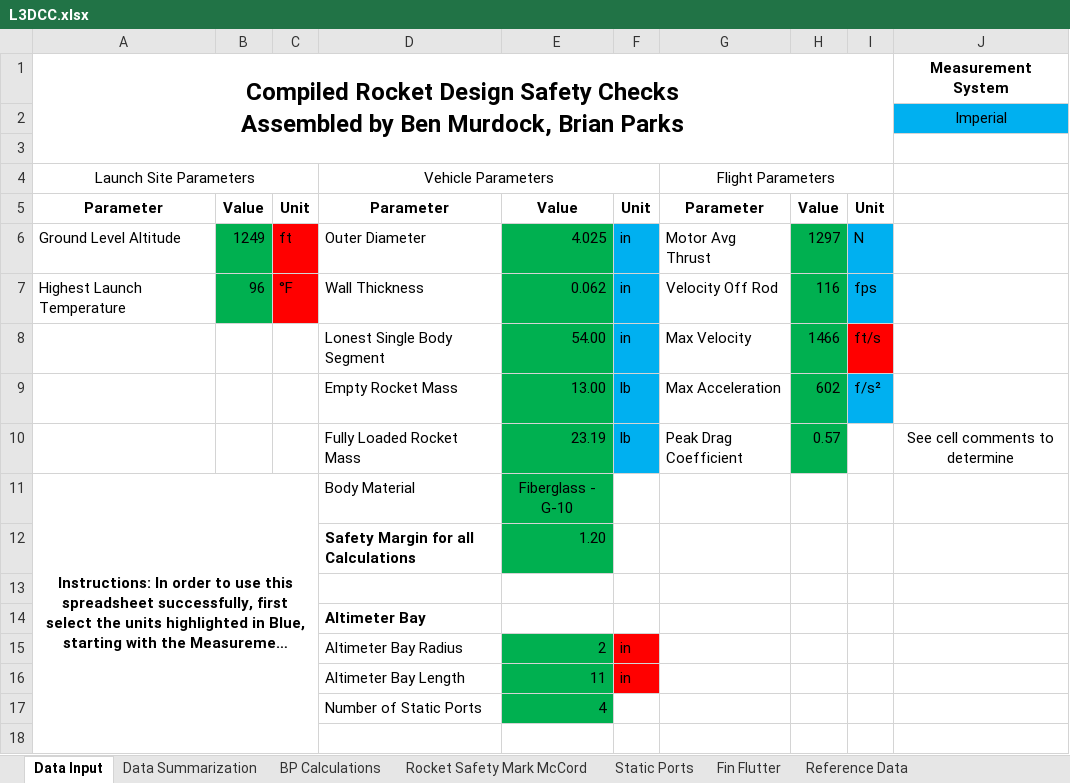
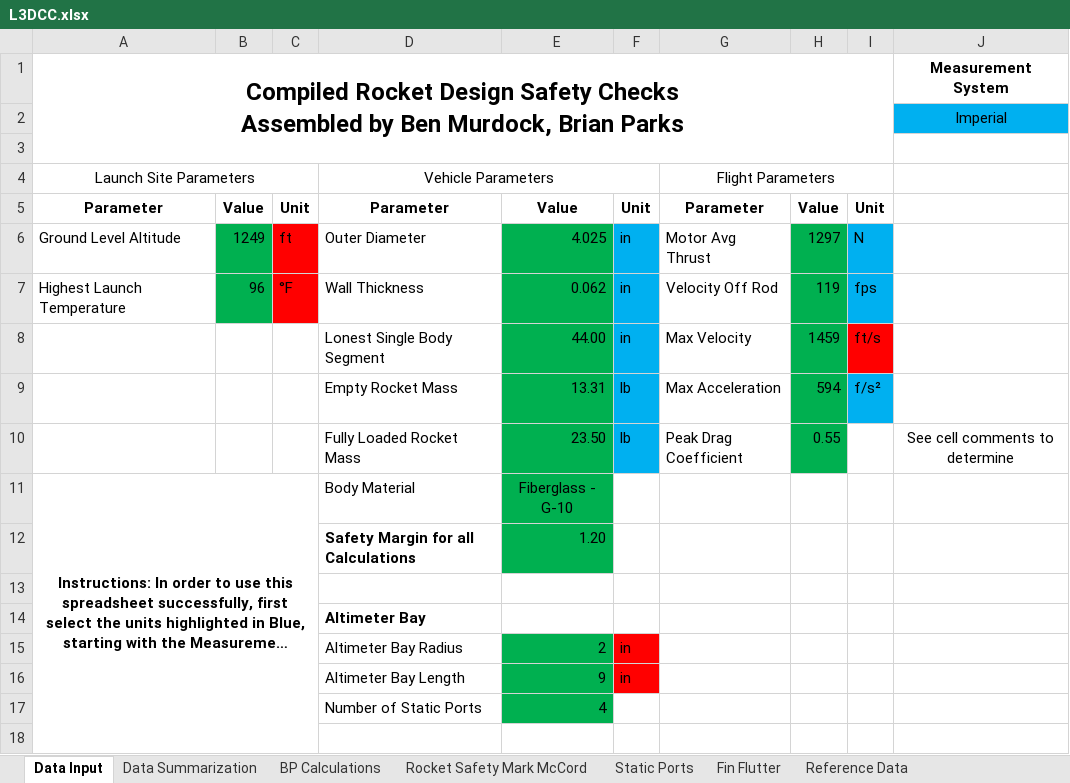
Before and after one commit to bnparks-KSU/L3CertificationRocket, an Excel workbook: Documentation/L3DCC.xlsx, sheet Data Input, drawn as a sheet; only a part is shown; long unchanged cells end in …; values as stored, in another font and other column widths than the file's, no borders; charts and pictures not drawn; the diff names each change by its address in the sheet, - before the commit and + after, or states it on an @@ line.

```diff
--- a/Documentation/L3DCC.xlsx (sheet Data Input)
+++ b/Documentation/L3DCC.xlsx (sheet Data Input)
-H7: 116
+H7: 119
-E8: 54.00
+E8: 44.00
-H8: 1466
+H8: 1459
-E9: 13.00
+E9: 13.31
-H9: 602
+H9: 594
-E10: 23.19
+E10: 23.50
-H10: 0.57
+H10: 0.55
-E16: 11
+E16: 9
```
Also changed, not shown: sheet Rocket Safety Mark McCord, sheet Static Ports, sheet Data Summarization, Documentation/L3BOM.xlsx, 37 other files.
